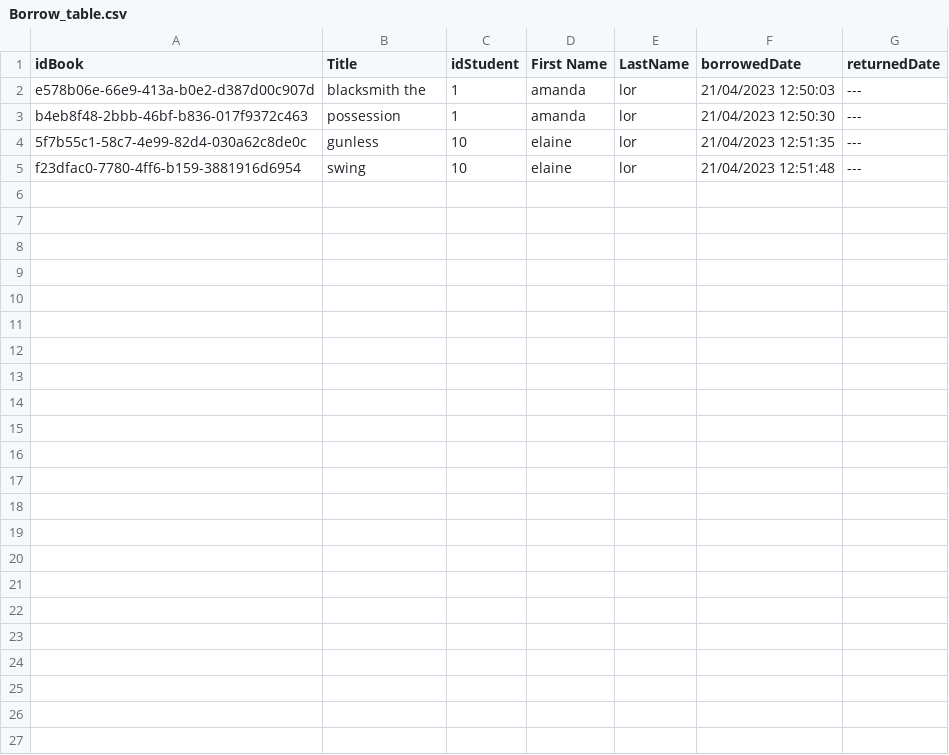
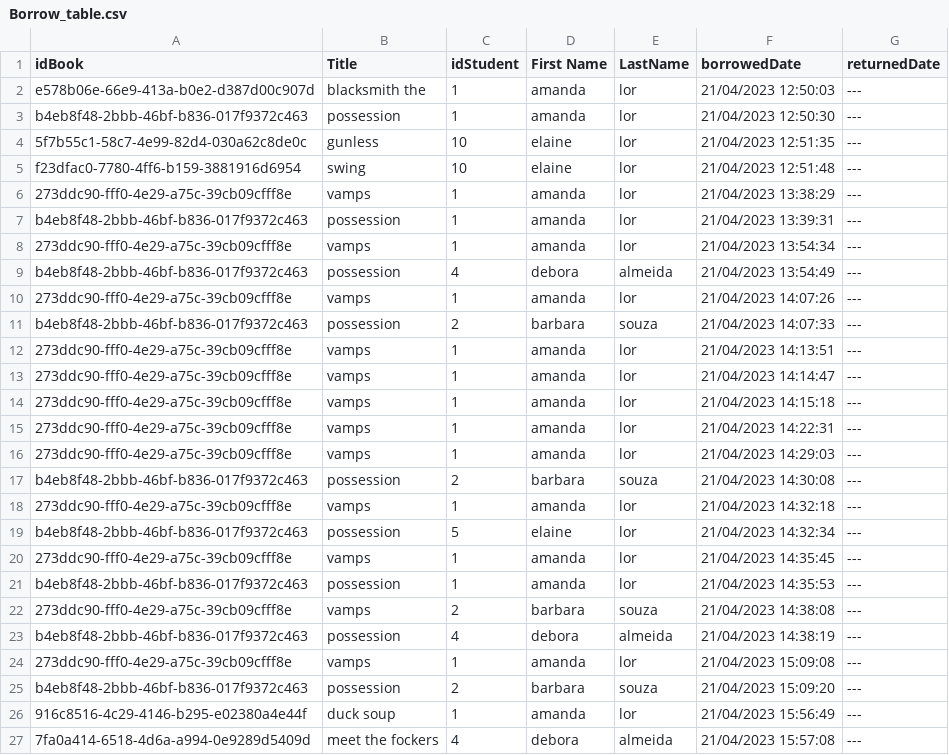
Before and after one commit to FelipeCunha03/LibraryVersion3, a CSV file: src/library/Borrow_table.csv, drawn as a sheet.

```diff
--- a/src/library/Borrow_table.csv
+++ b/src/library/Borrow_table.csv
@@ -5 +5,23 @@ b4eb8f48-2bbb-46bf-b836-017f9372c463,possession,1,amanda,lor,21/04/2023 12:50:30
 f23dfac0-7780-4ff6-b159-3881916d6954,swing,10,elaine,lor,21/04/2023 12:51:48, ---
+273ddc90-fff0-4e29-a75c-39cb09cfff8e,vamps,1,amanda,lor,21/04/2023 13:38:29, ---
+b4eb8f48-2bbb-46bf-b836-017f9372c463,possession,1,amanda,lor,21/04/2023 13:39:31, ---
+273ddc90-fff0-4e29-a75c-39cb09cfff8e,vamps,1,amanda,lor,21/04/2023 13:54:34, ---
+b4eb8f48-2bbb-46bf-b836-017f9372c463,possession,4,debora,almeida,21/04/2023 13:54:49, ---
+273ddc90-fff0-4e29-a75c-39cb09cfff8e,vamps,1,amanda,lor,21/04/2023 14:07:26, ---
+b4eb8f48-2bbb-46bf-b836-017f9372c463,possession,2,barbara,souza,21/04/2023 14:07:33, ---
+273ddc90-fff0-4e29-a75c-39cb09cfff8e,vamps,1,amanda,lor,21/04/2023 14:13:51, ---
+273ddc90-fff0-4e29-a75c-39cb09cfff8e,vamps,1,amanda,lor,21/04/2023 14:14:47, ---
+273ddc90-fff0-4e29-a75c-39cb09cfff8e,vamps,1,amanda,lor,21/04/2023 14:15:18, ---
+273ddc90-fff0-4e29-a75c-39cb09cfff8e,vamps,1,amanda,lor,21/04/2023 14:22:31, ---
+273ddc90-fff0-4e29-a75c-39cb09cfff8e,vamps,1,amanda,lor,21/04/2023 14:29:03, ---
+b4eb8f48-2bbb-46bf-b836-017f9372c463,possession,2,barbara,souza,21/04/2023 14:30:08, ---
+273ddc90-fff0-4e29-a75c-39cb09cfff8e,vamps,1,amanda,lor,21/04/2023 14:32:18, ---
+b4eb8f48-2bbb-46bf-b836-017f9372c463,possession,5,elaine,lor,21/04/2023 14:32:34, ---
+273ddc90-fff0-4e29-a75c-39cb09cfff8e,vamps,1,amanda,lor,21/04/2023 14:35:45, ---
+b4eb8f48-2bbb-46bf-b836-017f9372c463,possession,1,amanda,lor,21/04/2023 14:35:53, ---
+273ddc90-fff0-4e29-a75c-39cb09cfff8e,vamps,2,barbara,souza,21/04/2023 14:38:08, ---
+b4eb8f48-2bbb-46bf-b836-017f9372c463,possession,4,debora,almeida,21/04/2023 14:38:19, ---
+273ddc90-fff0-4e29-a75c-39cb09cfff8e,vamps,1,amanda,lor,21/04/2023 15:09:08, ---
+b4eb8f48-2bbb-46bf-b836-017f9372c463,possession,2,barbara,souza,21/04/2023 15:09:20, ---
+916c8516-4c29-4146-b295-e02380a4e44f,duck soup,1,amanda,lor,21/04/2023 15:56:49, ---
+7fa0a414-6518-4d6a-a994-0e9289d5409d,meet the fockers,4,debora,almeida,21/04/2023 15:57:08, ---
```
Also changed, not shown: src/library/AvailabilityOfBook_table.csv, 2 other files.
